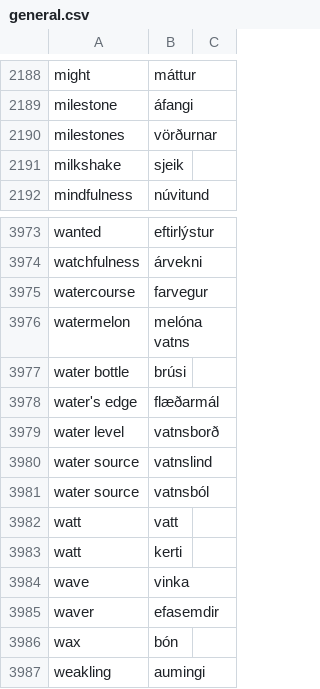
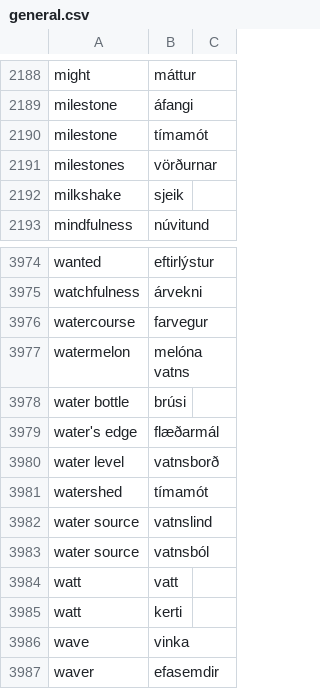
Before and after one commit to judyfong/dictionary, a CSV file: general.csv, drawn as a sheet; only a part is shown, gaps mark what is left out; the shorter side is filled out with more unchanged rows.

Commit message:
Update general.csv

```diff
--- a/general.csv
+++ b/general.csv
@@ -2189,2 +2189,3 @@ might,máttur
 milestone,áfangi
+milestone,tímamót
 milestones,vörðurnar
@@ -3979,2 +3980,3 @@ water's edge,flæðarmál
 water level,vatnsborð
+watershed,tímamót
 water source,vatnslind
```
